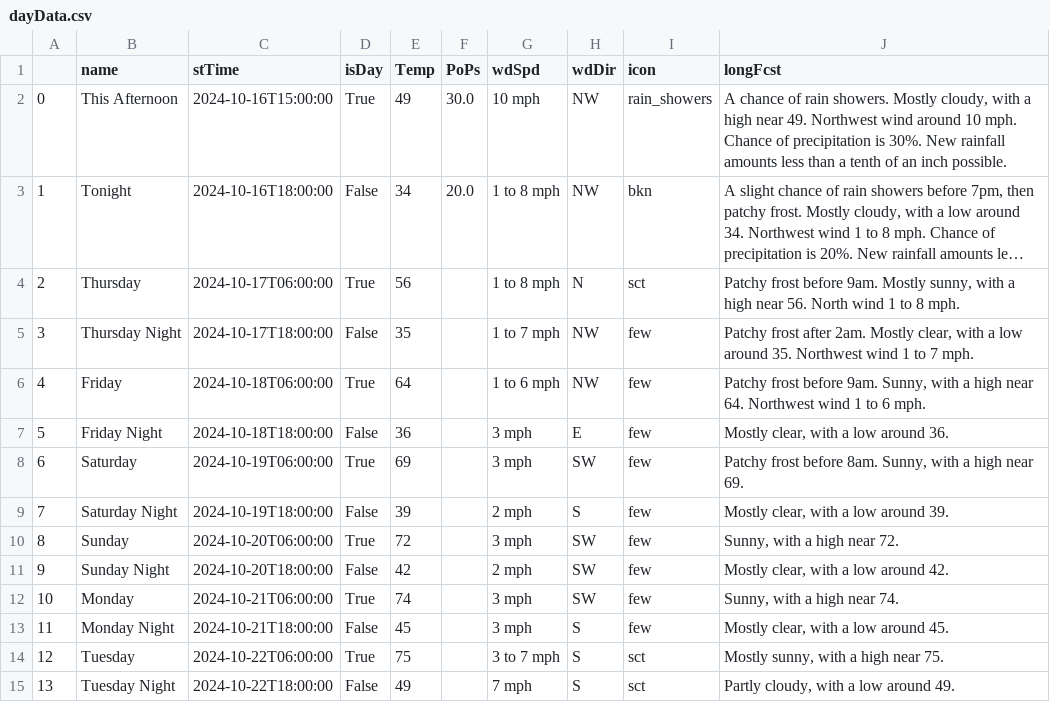
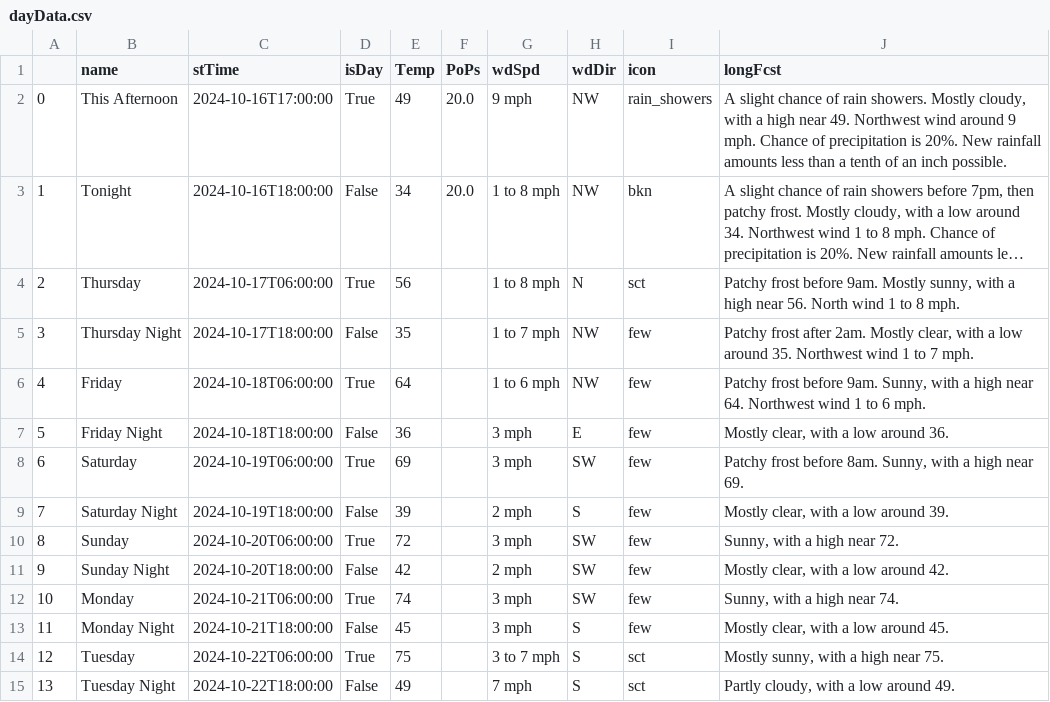
Before and after one commit to avinasharavind/weather-dashboard, a CSV file: static/files/dayData.csv, drawn as a sheet; long unchanged cells end in …; the diff names each change by its address in the sheet, - before the commit and + after, or states it on an @@ line.

```diff
--- a/static/files/dayData.csv
+++ b/static/files/dayData.csv
-C2 (stTime): 2024-10-16T15:00:00
+C2 (stTime): 2024-10-16T17:00:00
-F2 (PoPs): 30.0
+F2 (PoPs): 20.0
-G2 (wdSpd): 10 mph
+G2 (wdSpd): 9 mph
-J2 (longFcst): A chance of rain showers. Mostly cloudy, with a high near 49. Northwest wind around 10 mph. Chance of precipitation is 30%. New rainfall…
+J2 (longFcst): A slight chance of rain showers. Mostly cloudy, with a high near 49. Northwest wind around 9 mph. Chance of precipitation is 20%. New rainfall…
```
Also changed, not shown: static/files/hourData.csv, 2 other files.
